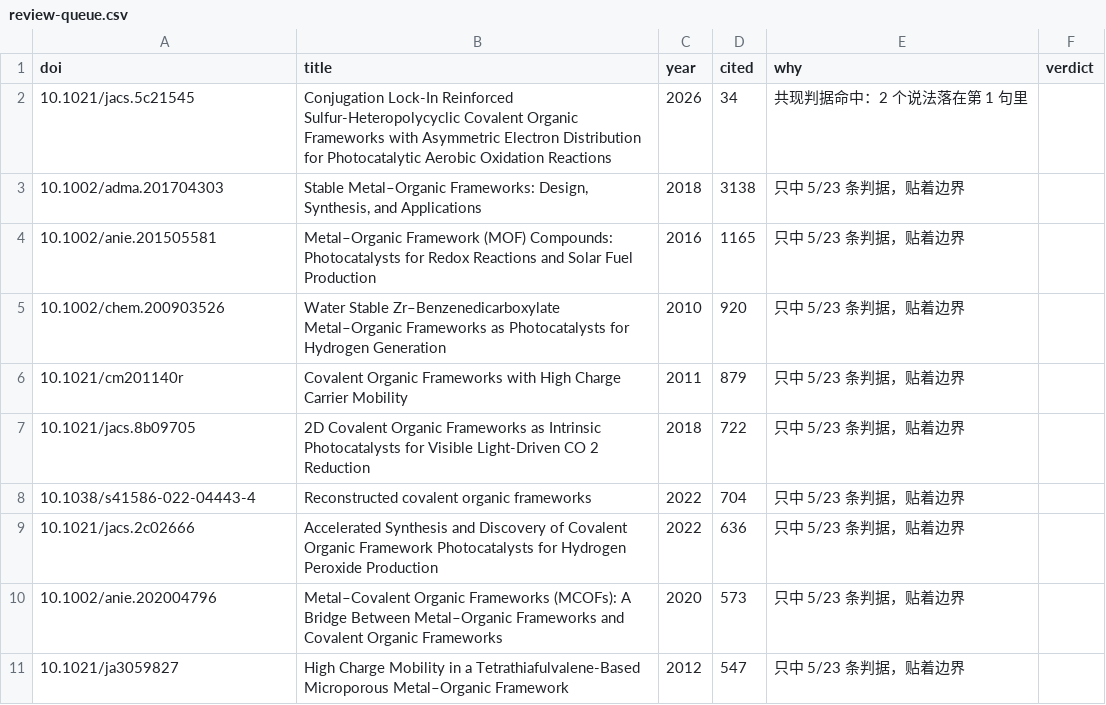
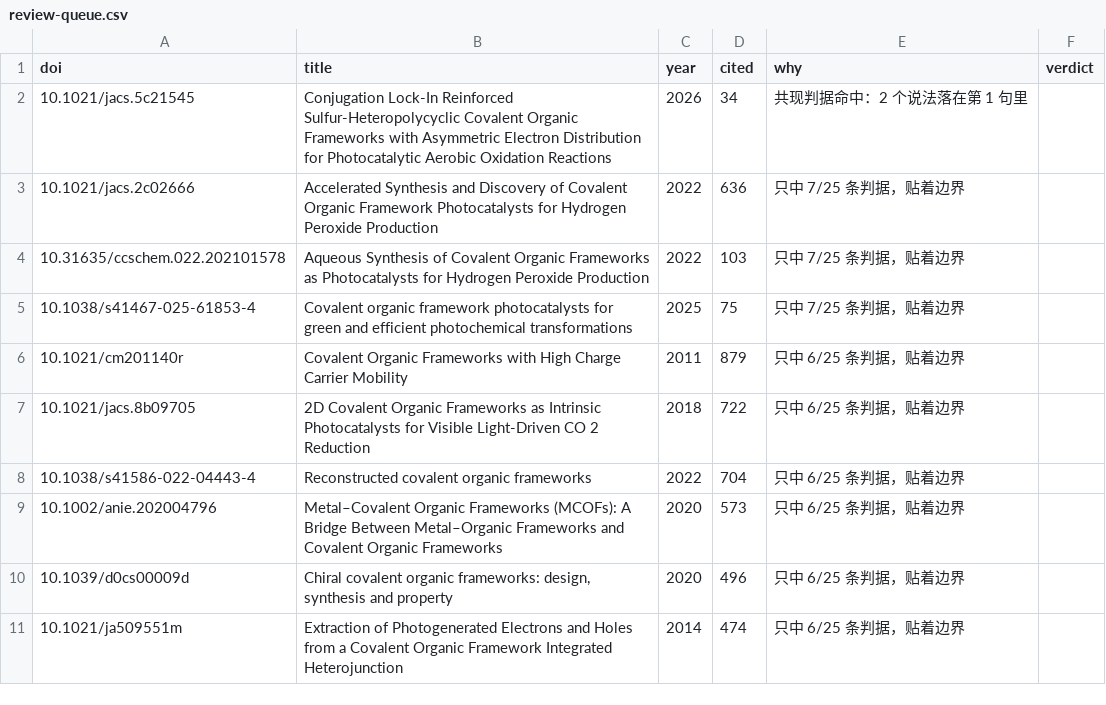
Before and after one commit to QWIET-Crystal/criteria-compiler, a CSV file: packs/cof-h2o2/review-queue.csv, drawn as a sheet.

```diff
--- a/packs/cof-h2o2/review-queue.csv
+++ b/packs/cof-h2o2/review-queue.csv
@@ -2,10 +2,10 @@ doi,title,year,cited,why,verdict
 10.1021/jacs.5c21545,"Conjugation Lock-In Reinforced Sulfur-Heteropolycyclic Covalent Organic Frameworks with Asymmetric Electron Distribution for Photocatalytic Aerobic Oxidation Reactions",2026,34,"共现判据命中：2 个说法落在第 1 句里",
-10.1002/adma.201704303,"Stable Metal–Organic Frameworks: Design, Synthesis, and Applications",2018,3138,"只中 5/23 条判据，贴着边界",
-10.1002/anie.201505581,"Metal–Organic Framework (MOF) Compounds: Photocatalysts for Redox Reactions and Solar Fuel Production",2016,1165,"只中 5/23 条判据，贴着边界",
-10.1002/chem.200903526,"Water Stable Zr–Benzenedicarboxylate Metal–Organic Frameworks as Photocatalysts for Hydrogen Generation",2010,920,"只中 5/23 条判据，贴着边界",
-10.1021/cm201140r,"Covalent Organic Frameworks with High Charge Carrier Mobility",2011,879,"只中 5/23 条判据，贴着边界",
-10.1021/jacs.8b09705,"2D Covalent Organic Frameworks as Intrinsic Photocatalysts for Visible Light-Driven CO 2 Reduction",2018,722,"只中 5/23 条判据，贴着边界",
-10.1038/s41586-022-04443-4,"Reconstructed covalent organic frameworks",2022,704,"只中 5/23 条判据，贴着边界",
-10.1021/jacs.2c02666,"Accelerated Synthesis and Discovery of Covalent Organic Framework Photocatalysts for Hydrogen Peroxide Production",2022,636,"只中 5/23 条判据，贴着边界",
-10.1002/anie.202004796,"Metal–Covalent Organic Frameworks (MCOFs): A Bridge Between Metal–Organic Frameworks and Covalent Organic Frameworks",2020,573,"只中 5/23 条判据，贴着边界",
-10.1021/ja3059827,"High Charge Mobility in a Tetrathiafulvalene-Based Microporous Metal–Organic Framework",2012,547,"只中 5/23 条判据，贴着边界",
+10.1021/jacs.2c02666,"Accelerated Synthesis and Discovery of Covalent Organic Framework Photocatalysts for Hydrogen Peroxide Production",2022,636,"只中 7/25 条判据，贴着边界",
+10.31635/ccschem.022.202101578,"Aqueous Synthesis of Covalent Organic Frameworks as Photocatalysts for Hydrogen Peroxide Production",2022,103,"只中 7/25 条判据，贴着边界",
+10.1038/s41467-025-61853-4,"Covalent organic framework photocatalysts for green and efficient photochemical transformations",2025,75,"只中 7/25 条判据，贴着边界",
+10.1021/cm201140r,"Covalent Organic Frameworks with High Charge Carrier Mobility",2011,879,"只中 6/25 条判据，贴着边界",
+10.1021/jacs.8b09705,"2D Covalent Organic Frameworks as Intrinsic Photocatalysts for Visible Light-Driven CO 2 Reduction",2018,722,"只中 6/25 条判据，贴着边界",
+10.1038/s41586-022-04443-4,"Reconstructed covalent organic frameworks",2022,704,"只中 6/25 条判据，贴着边界",
+10.1002/anie.202004796,"Metal–Covalent Organic Frameworks (MCOFs): A Bridge Between Metal–Organic Frameworks and Covalent Organic Frameworks",2020,573,"只中 6/25 条判据，贴着边界",
+10.1039/d0cs00009d,"Chiral covalent organic frameworks: design, synthesis and property",2020,496,"只中 6/25 条判据，贴着边界",
+10.1021/ja509551m,"Extraction of Photogenerated Electrons and Holes from a Covalent Organic Framework Integrated Heterojunction",2014,474,"只中 6/25 条判据，贴着边界",
```
Also changed, not shown: 9 other files.
